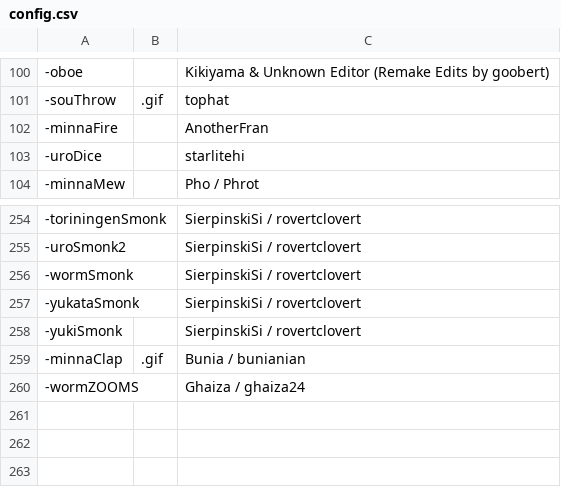
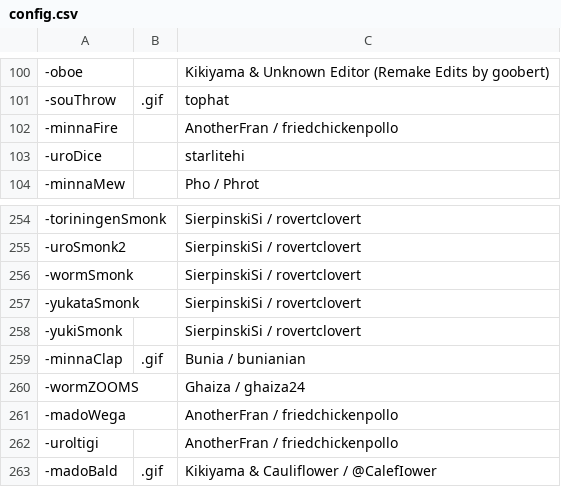
Before and after one commit to AcrylonitrileButadieneStyrene/yno-commumoji, a CSV file: config.csv, drawn as a sheet; only a part is shown, gaps mark what is left out.

Commit message:
add stuff by anotherfran and cauliflower (#174)

```diff
--- a/config.csv
+++ b/config.csv
@@ -101,3 +101,3 @@
 -souThrow,.gif,tophat
--minnaFire,,AnotherFran
+-minnaFire,,AnotherFran / friedchickenpollo
 -uroDice,,starlitehi
@@ -260 +260,4 @@
 -wormZOOMS,,Ghaiza / ghaiza24
+-madoWega,,AnotherFran / friedchickenpollo
+-uroltigi,,AnotherFran / friedchickenpollo
+-madoBald,.gif,Kikiyama & Cauliflower / @CalefIower
```
Also changed, not shown: 7 other files.
